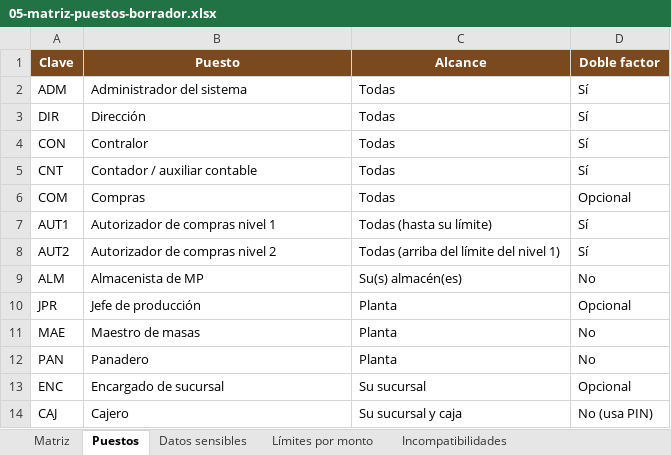
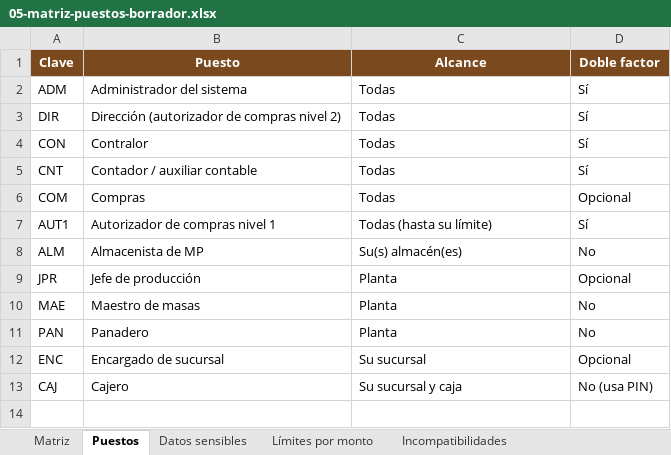
Before and after one commit to carsam68-MonheyB/SAS-EL-PAN-DE-CADA-DIA, an Excel workbook: docs/fase-0/05-matriz-puestos-borrador.xlsx, sheet Puestos, drawn as a sheet; values as stored, in another font and other column widths than the file's, no borders; the diff names each change by its address in the sheet, - before the commit and + after, or states it on an @@ line.

```diff
--- a/docs/fase-0/05-matriz-puestos-borrador.xlsx (sheet Puestos)
+++ b/docs/fase-0/05-matriz-puestos-borrador.xlsx (sheet Puestos)
-B3 (Puesto): Dirección
+B3 (Puesto): Dirección (autorizador de compras nivel 2)
-row 8: AUT2 | Autorizador de compras nivel 2 | Todas (arriba del límite del nivel 1) | Sí
```
Also changed, not shown: sheet Límites por monto, sheet Matriz, sheet Datos sensibles, 2 other files.
